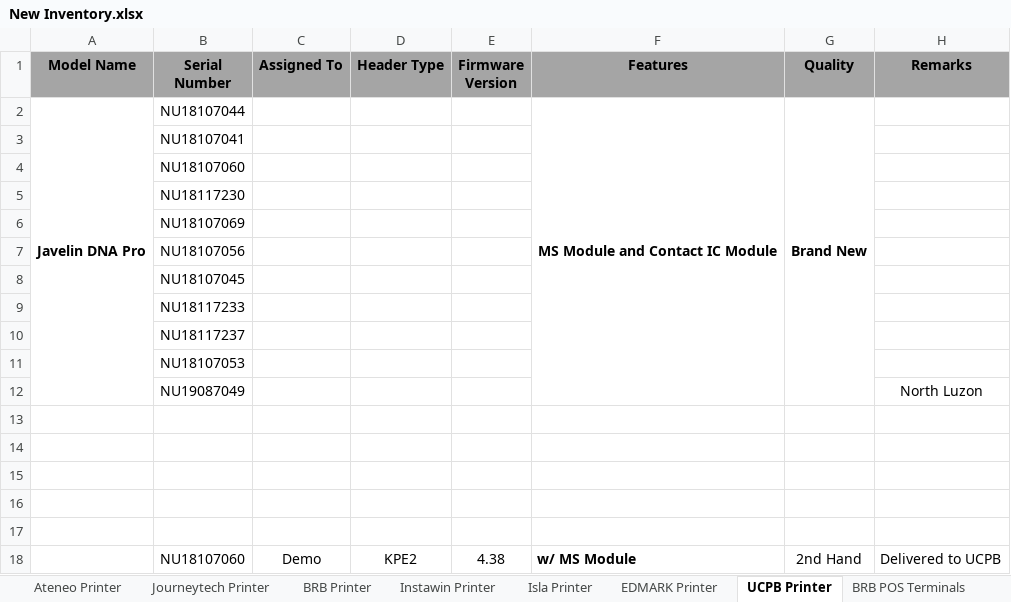
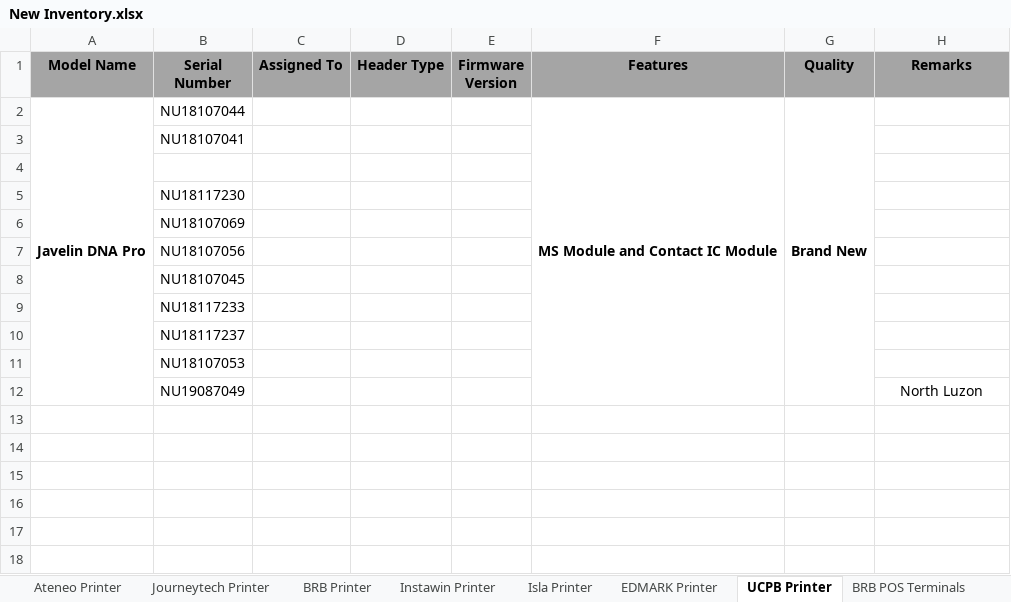
Before and after one commit to Mik-Arvin-Repo/Inventory, an Excel workbook: New Inventory.xlsx, sheet UCPB Printer, drawn as a sheet; values as stored, in another font and other column widths than the file's, no borders; the diff names each change by its address in the sheet, - before the commit and + after, or states it on an @@ line.

```diff
--- a/New Inventory.xlsx (sheet UCPB Printer)
+++ b/New Inventory.xlsx (sheet UCPB Printer)
-B4 (Serial Number): NU18107060
+B4 (Serial Number): (empty)
-row 13: (empty)
-row 14: (empty)
-row 15: (empty)
-row 16: (empty)
-row 17: (empty)
-row 18:  | NU18107060 | Demo | KPE2 | 4.38 | w/ MS Module | 2nd Hand | Delivered to UCPB
```
Also changed, not shown: sheet UBP Javelin Printers, sheet All Home Printer, sheet BRB Printer, sheet Journeytech Printer.
